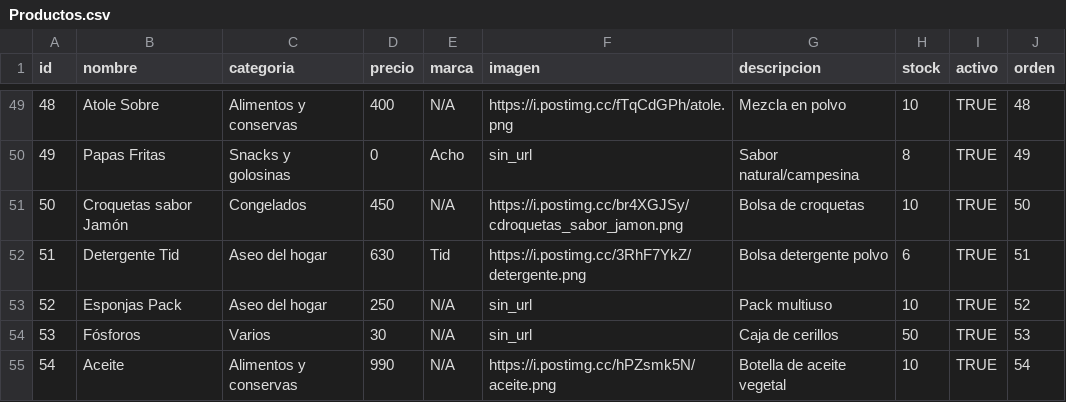
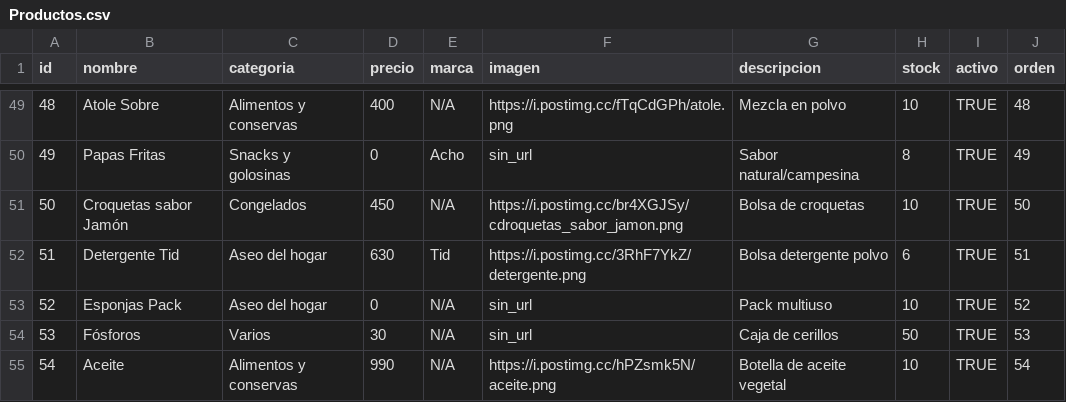
Before and after one commit to elresolvito/elresolvito.github.io, a CSV file: Productos.csv, drawn as a sheet; only a part is shown, gaps mark what is left out.

Commit message:
Update Productos.csv

```diff
--- a/Productos.csv
+++ b/Productos.csv
@@ -52,3 +52,3 @@ id,nombre,categoria,precio,marca,imagen,descripcion,stock,activo,orden
 51,Detergente Tid,Aseo del hogar,630,Tid,https://i.postimg.cc/3RhF7YkZ/detergente.png,Bolsa detergente polvo,6,TRUE,51
-52,Esponjas Pack,Aseo del hogar,250,N/A,sin_url,Pack multiuso,10,TRUE,52
+52,Esponjas Pack,Aseo del hogar,0,N/A,sin_url,Pack multiuso,10,TRUE,52
 53,Fósforos,Varios,30,N/A,sin_url,Caja de cerillos,50,TRUE,53
```
